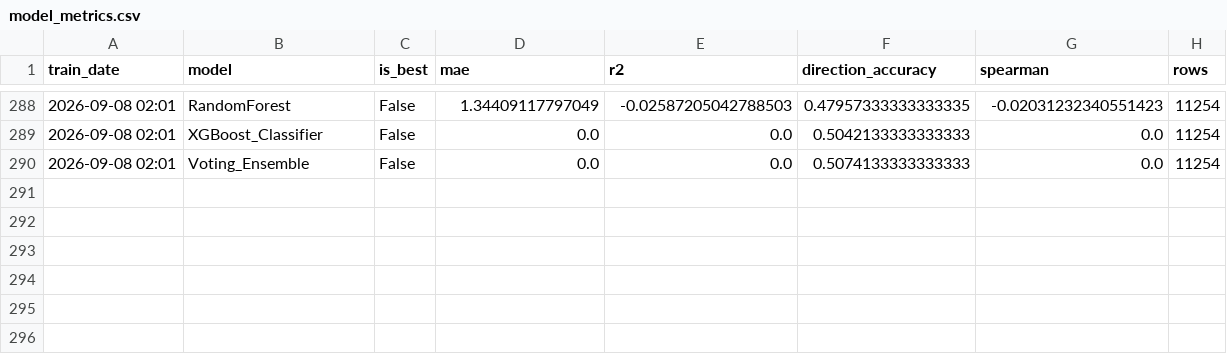
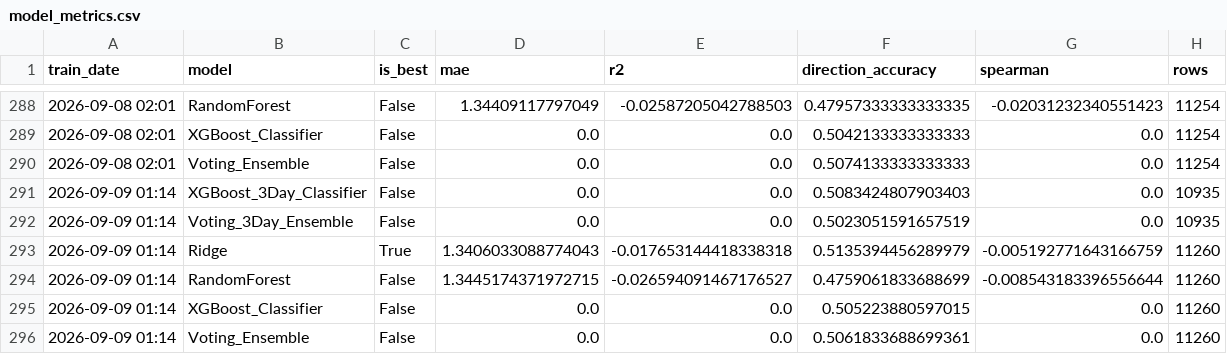
Before and after one commit to NGowthamKumar/Stock_Sentiment, a CSV file: data/modeling/model_metrics.csv, drawn as a sheet; only a part is shown, gaps mark what is left out.

```diff
--- a/data/modeling/model_metrics.csv
+++ b/data/modeling/model_metrics.csv
@@ -290 +290,7 @@ train_date,model,is_best,mae,r2,direction_accuracy,spearman,rows
 2026-09-08 02:01,Voting_Ensemble,False,0.0,0.0,0.5074133333333333,0.0,11254
+2026-09-09 01:14,XGBoost_3Day_Classifier,False,0.0,0.0,0.5083424807903403,0.0,10935
+2026-09-09 01:14,Voting_3Day_Ensemble,False,0.0,0.0,0.5023051591657519,0.0,10935
+2026-09-09 01:14,Ridge,True,1.3406033088774043,-0.017653144418338318,0.5135394456289979,-0.005192771643166759,11260
+2026-09-09 01:14,RandomForest,False,1.3445174371972715,-0.026594091467176527,0.4759061833688699,-0.008543183396556644,11260
+2026-09-09 01:14,XGBoost_Classifier,False,0.0,0.0,0.505223880597015,0.0,11260
+2026-09-09 01:14,Voting_Ensemble,False,0.0,0.0,0.5061833688699361,0.0,11260
```
Also changed, not shown: data/ensemble_signals.csv, data/predictions_nextday.csv, 13 other files.
